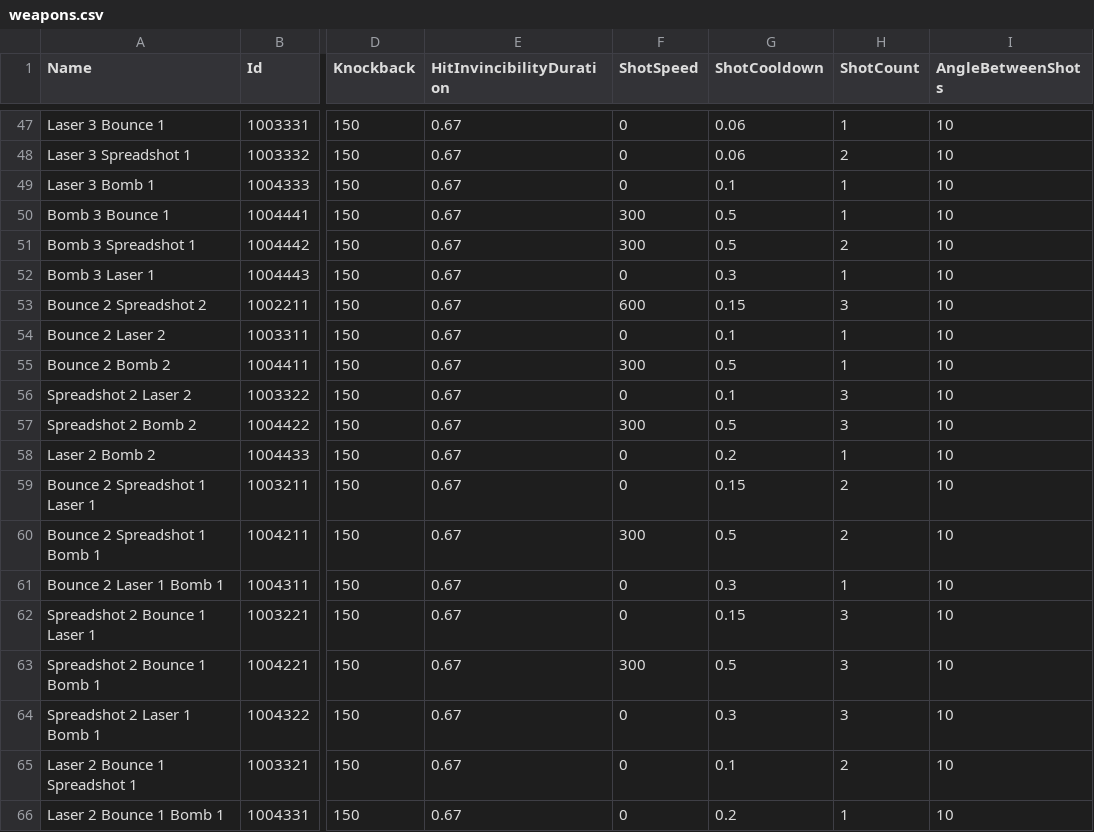
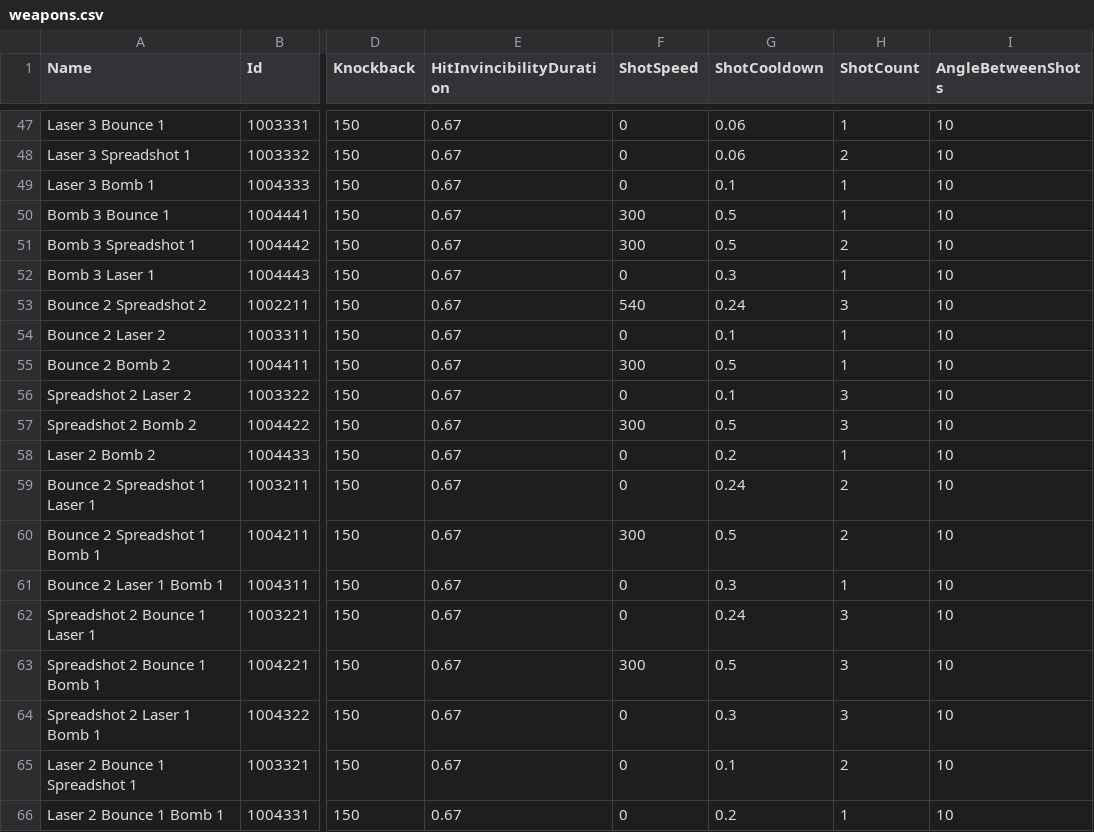
Before and after one commit to DrSkipper/Watchlist, a CSV file: Sheets/weapons.csv, drawn as a sheet; only a part is shown, gaps mark what is left out; the diff covers the shown part only; the diff names each change by its address in the sheet, - before the commit and + after, or states it on an @@ line.

Commit message:
Speed and ammo balancing

```diff
--- a/Sheets/weapons.csv
+++ b/Sheets/weapons.csv
-F53 (ShotSpeed): 600
+F53 (ShotSpeed): 540
-G53 (ShotCooldown): 0.15
+G53 (ShotCooldown): 0.24
-G59 (ShotCooldown): 0.15
+G59 (ShotCooldown): 0.24
-G62 (ShotCooldown): 0.15
+G62 (ShotCooldown): 0.24
```
Also changed, not shown: 56 edited cells elsewhere in this file, 6 other files.
